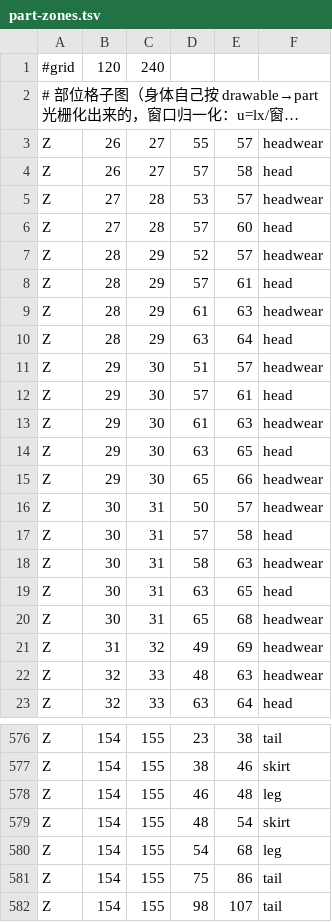
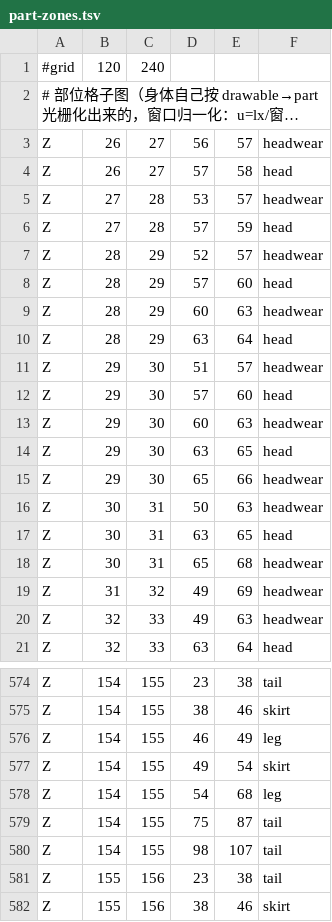
Before and after one commit to ljm-233/miyu-body, a TSV file: native3/state/part-zones.tsv, drawn as a sheet; only a part is shown, gaps mark what is left out; the shorter side is filled out with more unchanged rows; long unchanged cells end in …; removed rows and columns are numbered as before the commit, all else as after; the diff covers the shown part only; the diff names each change by its address in the sheet, - before the commit and + after, or states it on an @@ line.

```diff
--- a/native3/state/part-zones.tsv
+++ b/native3/state/part-zones.tsv
-D3: 55
+D3: 56
-E6: 60
+E6: 59
-E8: 61
+E8: 60
-D9: 61
+D9: 60
-E12: 61
+E12: 60
-D13: 61
+D13: 60
-E16: 57
+E16: 63
-row 17: Z | 30 | 31 | 57 | 58 | head
-row 18: Z | 30 | 31 | 58 | 63 | headwear
-D20: 48
+D20: 49
-E576: 48
+E576: 49
-D577: 48
+D577: 49
-E579: 86
+E579: 87
```
Also changed, not shown: 31 edited cells elsewhere in this file, 6 other files.
